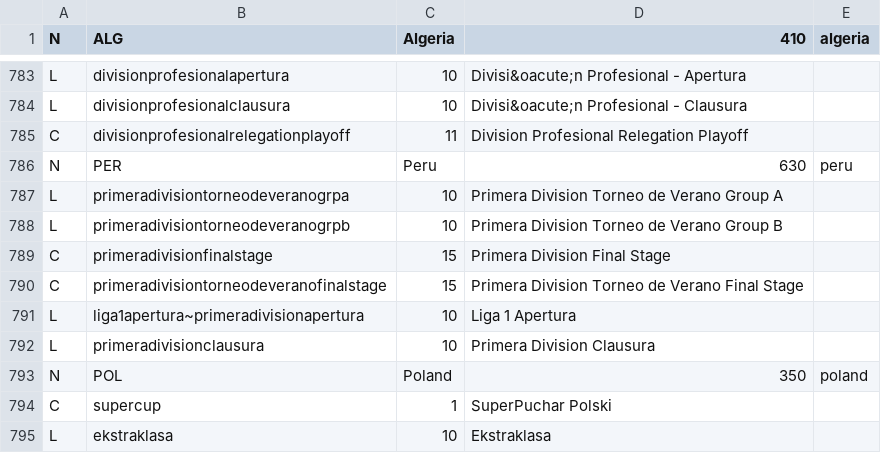
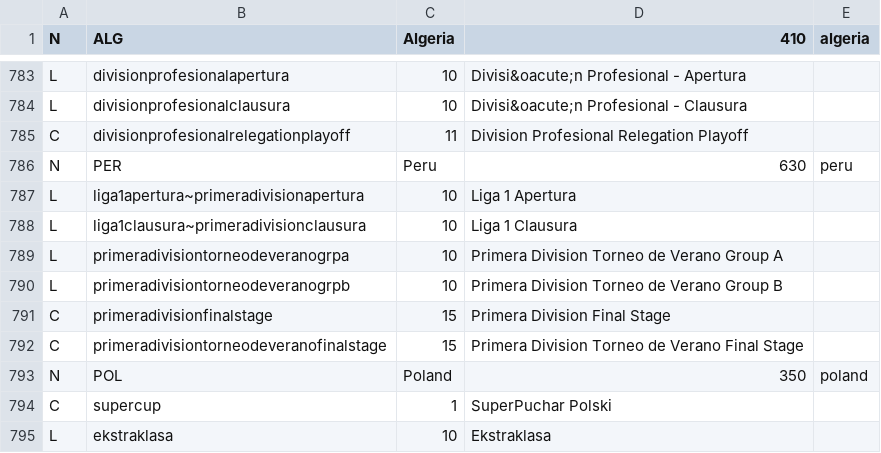
Before and after one commit to tshamilton/fitba, a CSV file: config/comps.csv, drawn as a sheet; only a part is shown, gaps mark what is left out.

Commit message:
new teams, new comps, new char.

```diff
--- a/config/comps.csv
+++ b/config/comps.csv
@@ -786,2 +786,4 @@ C,divisionprofesionalrelegationplayoff,11,Division Profesional Relegation Playof
 N,PER,Peru,630,peru
+L,liga1apertura~primeradivisionapertura,10,Liga 1 Apertura,
+L,liga1clausura~primeradivisionclausura,10,Liga 1 Clausura,
 L,primeradivisiontorneodeveranogrpa,10,Primera Division Torneo de Verano Group A,
@@ -790,4 +792,2 @@ C,primeradivisionfinalstage,15,Primera Division Final Stage,
 C,primeradivisiontorneodeveranofinalstage,15,Primera Division Torneo de Verano Final Stage,
-L,liga1apertura~primeradivisionapertura,10,Liga 1 Apertura,
-L,primeradivisionclausura,10,Primera Division Clausura,
 N,POL,Poland,350,poland
```
Also changed, not shown: config/teams.csv, 1 other file.
